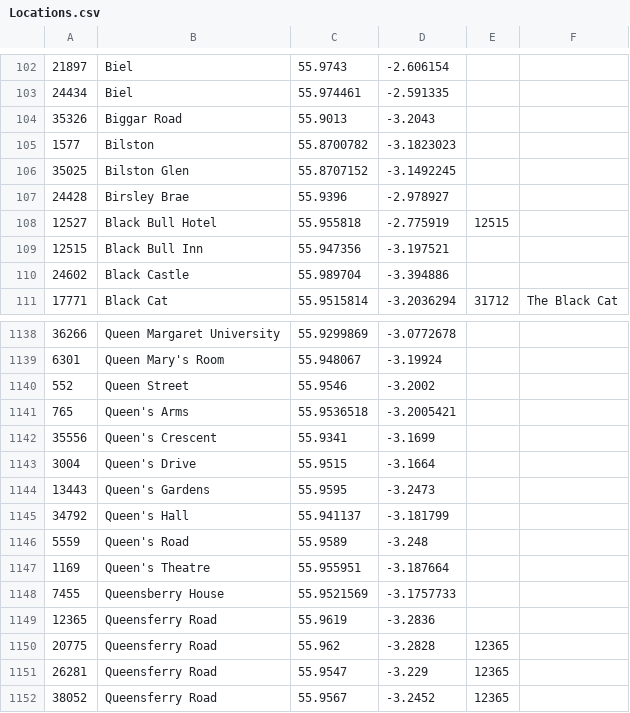
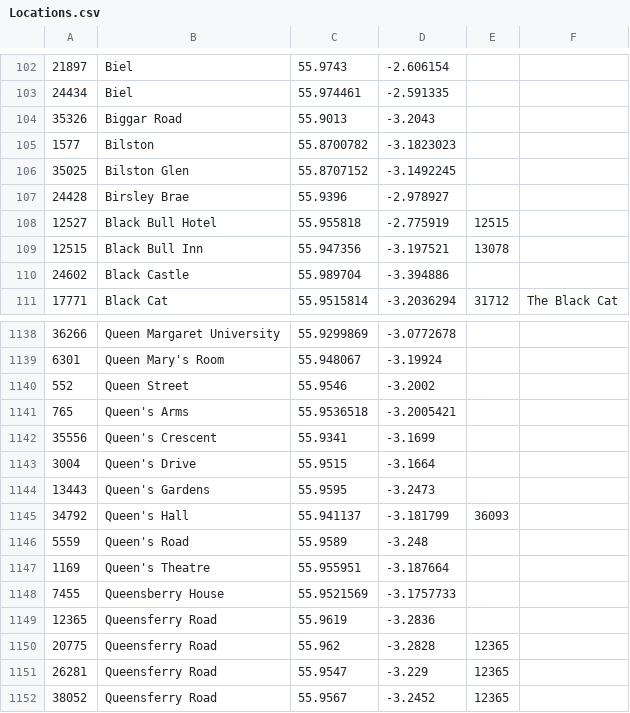
Before and after one commit to gmh04/litlong, a CSV file: data/Locations.csv, drawn as a sheet; only a part is shown, gaps mark what is left out.

```diff
--- a/data/Locations.csv
+++ b/data/Locations.csv
@@ -108,3 +108,3 @@
 12527|Black Bull Hotel|55.955818|-2.775919|12515|
-12515|Black Bull Inn|55.947356|-3.197521||
+12515|Black Bull Inn|55.947356|-3.197521|13078|
 24602|Black Castle|55.989704|-3.394886||
@@ -1144,3 +1144,3 @@
 13443|Queen's Gardens|55.9595|-3.2473||
-34792|Queen's Hall|55.941137|-3.181799||
+34792|Queen's Hall|55.941137|-3.181799|36093|
 5559|Queen's Road|55.9589|-3.248||
```
Also changed, not shown: 1 other file.
